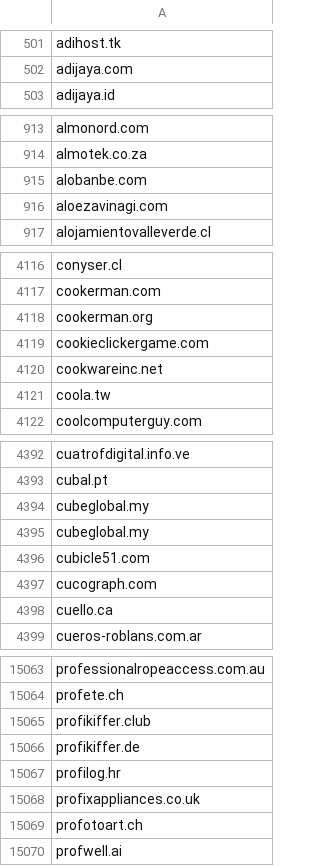
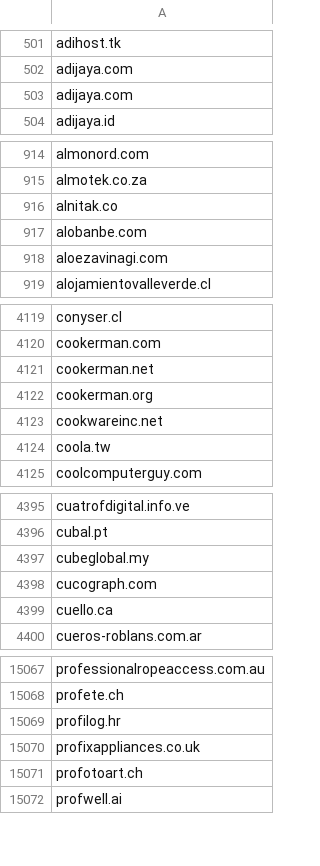
Before and after one commit to 1NobleCyber/ThreatFeed, a CSV file: Afraid_org/raw.csv, drawn as a sheet; only a part is shown, gaps mark what is left out; removed rows and columns are numbered as before the commit, all else as after; the diff covers the shown part only; the diff names each change by its address in the sheet, - before the commit and + after, or states it on an @@ line.

Commit message:
Update domains feed

```diff
--- a/Afraid_org/raw.csv
+++ b/Afraid_org/raw.csv
+row 503: adijaya.com
+row 916: alnitak.co
+row 4121: cookerman.net
-row 4119: cookieclickergame.com
-row 4395: cubeglobal.my
-row 4396: cubicle51.com
-row 15065: profikiffer.club
-row 15066: profikiffer.de
```
Also changed, not shown: 30 added rows and 31 removed rows elsewhere in this file.
